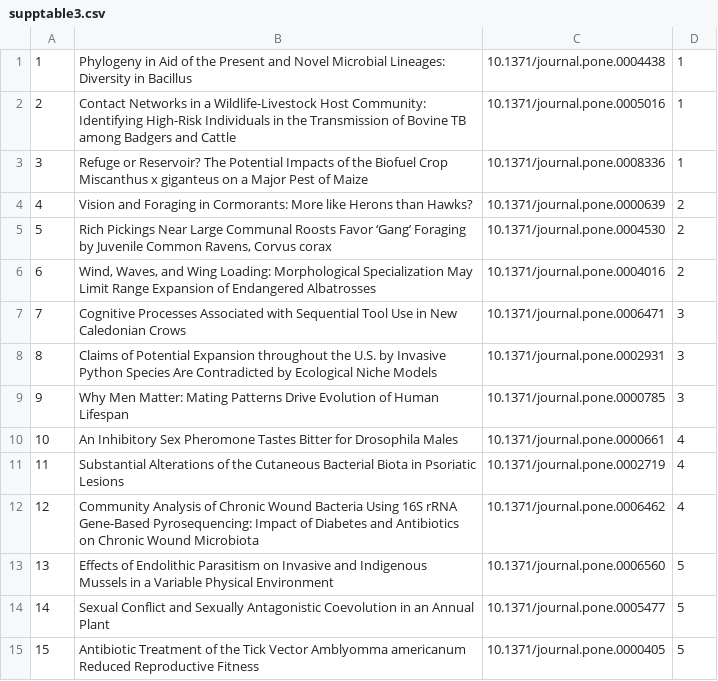
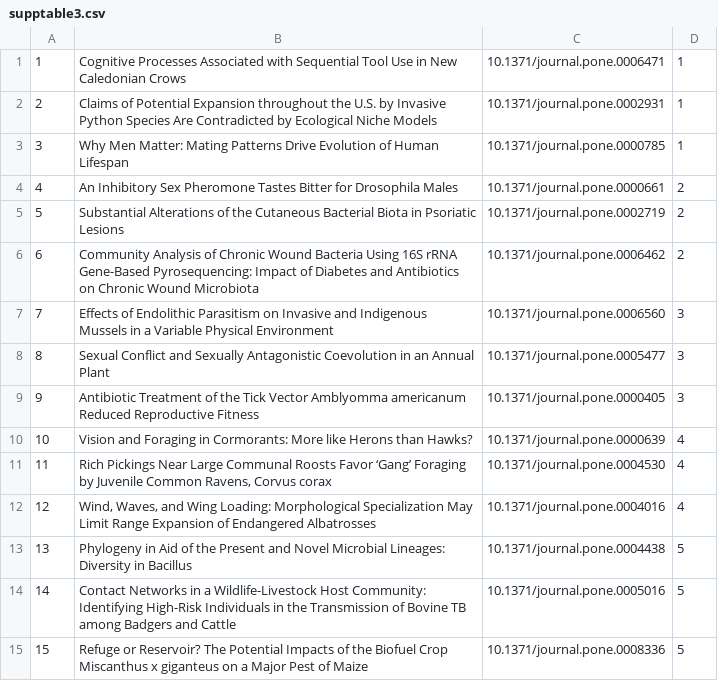
Before and after one commit to jasonpriem/plos_altmetrics_study, a CSV file: stats/results/tables/supptable3.csv, drawn as a sheet.

```diff
--- a/stats/results/tables/supptable3.csv
+++ b/stats/results/tables/supptable3.csv
@@ -1,15 +1,15 @@
-"1","Phylogeny in Aid of the Present and Novel Microbial Lineages: Diversity in Bacillus","10.1371/journal.pone.0004438",1
-"2","Contact Networks in a Wildlife-Livestock Host Community: Identifying High-Risk Individuals in the Transmission of Bovine TB among Badgers and Cattle","10.1371/journal.pone.0005016",1
-"3","Refuge or Reservoir? The Potential Impacts of the Biofuel Crop Miscanthus x giganteus on a Major Pest of Maize","10.1371/journal.pone.0008336",1
-"4","Vision and Foraging in Cormorants: More like Herons than Hawks?","10.1371/journal.pone.0000639",2
-"5","Rich Pickings Near Large Communal Roosts Favor ‘Gang’ Foraging by Juvenile Common Ravens, Corvus corax","10.1371/journal.pone.0004530",2
-"6","Wind, Waves, and Wing Loading: Morphological Specialization May Limit Range Expansion of Endangered Albatrosses","10.1371/journal.pone.0004016",2
-"7","Cognitive Processes Associated with Sequential Tool Use in New Caledonian Crows","10.1371/journal.pone.0006471",3
-"8","Claims of Potential Expansion throughout the U.S. by Invasive Python Species Are Contradicted by Ecological Niche Models","10.1371/journal.pone.0002931",3
-"9","Why Men Matter: Mating Patterns Drive Evolution of Human Lifespan","10.1371/journal.pone.0000785",3
-"10","An Inhibitory Sex Pheromone Tastes Bitter for Drosophila Males","10.1371/journal.pone.0000661",4
-"11","Substantial Alterations of the Cutaneous Bacterial Biota in Psoriatic Lesions","10.1371/journal.pone.0002719",4
-"12","Community Analysis of Chronic Wound Bacteria Using 16S rRNA Gene-Based Pyrosequencing: Impact of Diabetes and Antibiotics on Chronic Wound Microbiota","10.1371/journal.pone.0006462",4
-"13","Effects of Endolithic Parasitism on Invasive and Indigenous Mussels in a Variable Physical Environment","10.1371/journal.pone.0006560",5
-"14","Sexual Conflict and Sexually Antagonistic Coevolution in an Annual Plant","10.1371/journal.pone.0005477",5
-"15","Antibiotic Treatment of the Tick Vector Amblyomma americanum Reduced Reproductive Fitness","10.1371/journal.pone.0000405",5
+"1","Cognitive Processes Associated with Sequential Tool Use in New Caledonian Crows","10.1371/journal.pone.0006471",1
+"2","Claims of Potential Expansion throughout the U.S. by Invasive Python Species Are Contradicted by Ecological Niche Models","10.1371/journal.pone.0002931",1
+"3","Why Men Matter: Mating Patterns Drive Evolution of Human Lifespan","10.1371/journal.pone.0000785",1
+"4","An Inhibitory Sex Pheromone Tastes Bitter for Drosophila Males","10.1371/journal.pone.0000661",2
+"5","Substantial Alterations of the Cutaneous Bacterial Biota in Psoriatic Lesions","10.1371/journal.pone.0002719",2
+"6","Community Analysis of Chronic Wound Bacteria Using 16S rRNA Gene-Based Pyrosequencing: Impact of Diabetes and Antibiotics on Chronic Wound Microbiota","10.1371/journal.pone.0006462",2
+"7","Effects of Endolithic Parasitism on Invasive and Indigenous Mussels in a Variable Physical Environment","10.1371/journal.pone.0006560",3
+"8","Sexual Conflict and Sexually Antagonistic Coevolution in an Annual Plant","10.1371/journal.pone.0005477",3
+"9","Antibiotic Treatment of the Tick Vector Amblyomma americanum Reduced Reproductive Fitness","10.1371/journal.pone.0000405",3
+"10","Vision and Foraging in Cormorants: More like Herons than Hawks?","10.1371/journal.pone.0000639",4
+"11","Rich Pickings Near Large Communal Roosts Favor ‘Gang’ Foraging by Juvenile Common Ravens, Corvus corax","10.1371/journal.pone.0004530",4
+"12","Wind, Waves, and Wing Loading: Morphological Specialization May Limit Range Expansion of Endangered Albatrosses","10.1371/journal.pone.0004016",4
+"13","Phylogeny in Aid of the Present and Novel Microbial Lineages: Diversity in Bacillus","10.1371/journal.pone.0004438",5
+"14","Contact Networks in a Wildlife-Livestock Host Community: Identifying High-Risk Individuals in the Transmission of Bovine TB among Badgers and Cattle","10.1371/journal.pone.0005016",5
+"15","Refuge or Reservoir? The Potential Impacts of the Biofuel Crop Miscanthus x giganteus on a Major Pest of Maize","10.1371/journal.pone.0008336",5
```
Also changed, not shown: stats/results/tables/supptable1.csv, stats/results/tables/table3.csv, 29 other files.
